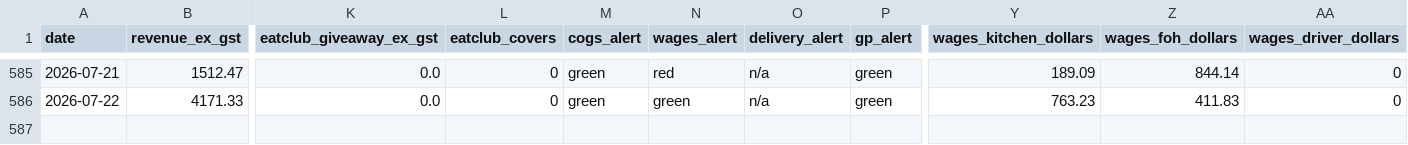
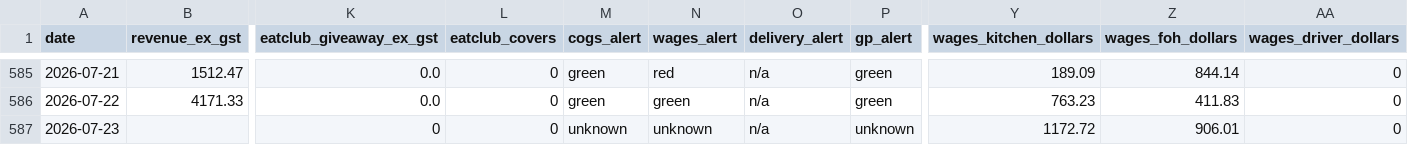
Before and after one commit to zakstowaway/mari-daily-reporting, a CSV file: data/stow_daily_history.csv, drawn as a sheet; only a part is shown, gaps mark what is left out; rows hold the shown columns only; the diff names each change by its address in the sheet, - before the commit and + after, or states it on an @@ line.

Commit message:
Daily pull marilynas 2026-07-23

```diff
--- a/data/stow_daily_history.csv
+++ b/data/stow_daily_history.csv
+row 587: 2026-07-23 |  | 0 | 0 | unknown | unknown | n/a | unknown | 1172.72 | 906.01 | 0
```
Also changed, not shown: data/hg_daily_history.csv, data/mari_daily_history.csv, 12 other files.
